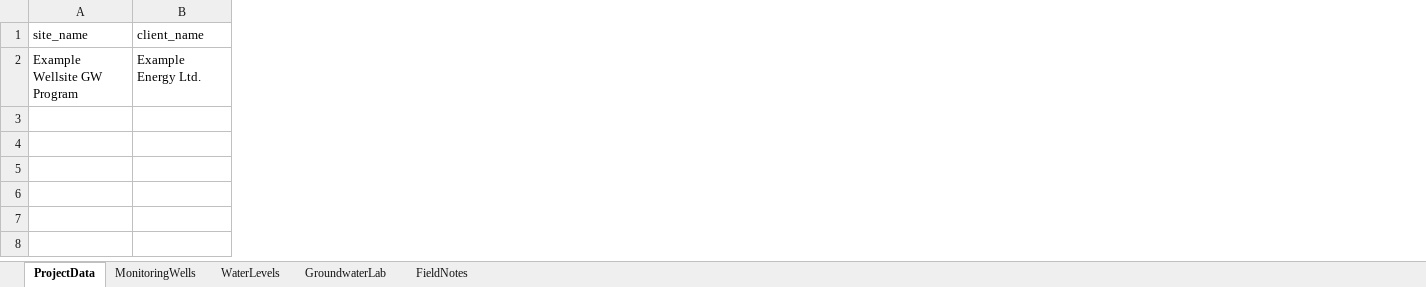
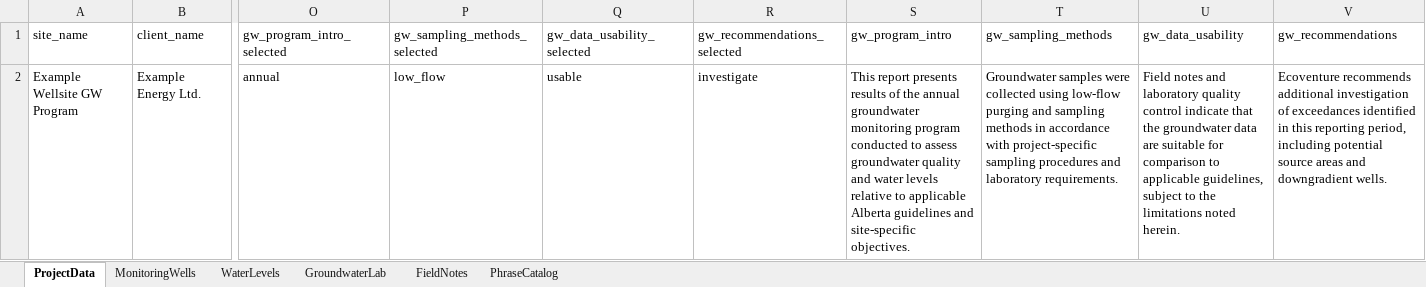
Before and after one commit to mutax2003/Report-Generator, an Excel workbook: samples/groundwater_monitoring_data.xlsx, sheet ProjectData, drawn as a sheet; only a part is shown, gaps mark what is left out; values as stored, in another font and other column widths than the file's, no borders; the diff names each change by its address in the sheet, - before the commit and + after, or states it on an @@ line.

```diff
--- a/samples/groundwater_monitoring_data.xlsx (sheet ProjectData)
+++ b/samples/groundwater_monitoring_data.xlsx (sheet ProjectData)
+sheet tab: PhraseCatalog
+column O (gw_program_intro_selected), row 2: annual
+column P (gw_sampling_methods_selected), row 2: low_flow
+column Q (gw_data_usability_selected), row 2: usable
+column R (gw_recommendations_selected), row 2: investigate
+column S (gw_program_intro), row 2: This report presents results of the annual groundwater monitoring program conducted to assess groundwater quality and water levels relative to applicable Alberta guidelines and site-specific objectives.
+column T (gw_sampling_methods), row 2: Groundwater samples were collected using low-flow purging and sampling methods in accordance with project-specific sampling procedures and laboratory requirements.
+column U (gw_data_usability), row 2: Field notes and laboratory quality control indicate that the groundwater data are suitable for comparison to applicable guidelines, subject to the limitations noted herein.
+column V (gw_recommendations), row 2: Ecoventure recommends additional investigation of exceedances identified in this reporting period, including potential source areas and downgradient wells.
```
Also changed, not shown: sheet GroundwaterLab, samples/custom_demo_data.xlsx, samples/phase1_251106R_data.xlsx, 51 other files.
